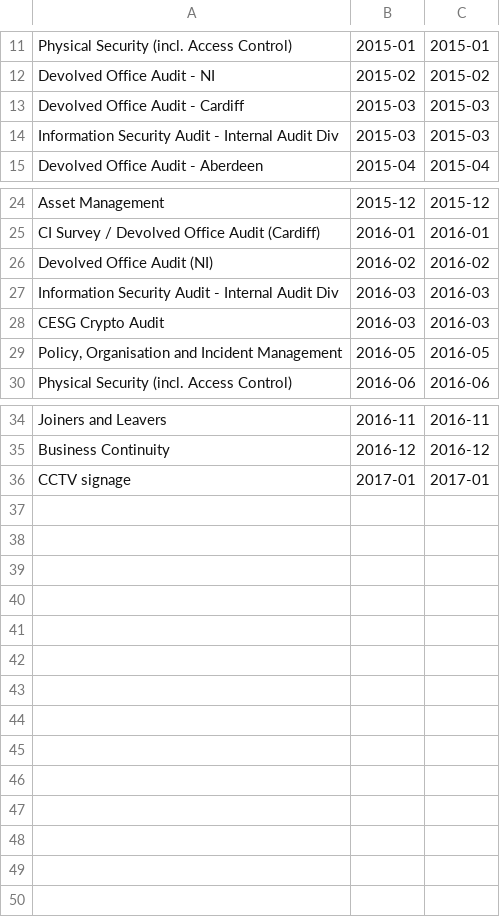
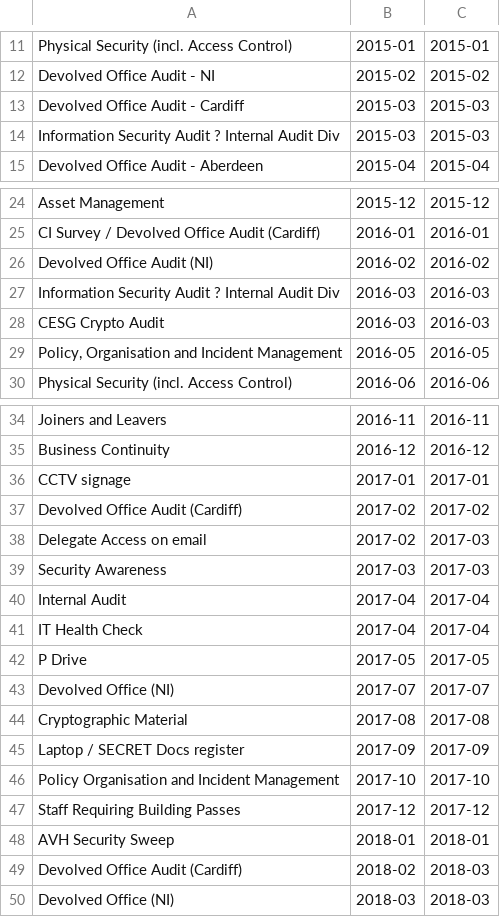
Before and after one commit to fsadata/security-audit-schedule, a CSV file: data/security-audit-schedule.csv, drawn as a sheet; only a part is shown, gaps mark what is left out.

```diff
--- a/data/security-audit-schedule.csv
+++ b/data/security-audit-schedule.csv
@@ -13,3 +13,3 @@ Devolved Office Audit - NI,2015-02,2015-02
 Devolved Office Audit - Cardiff ,2015-03,2015-03
-Information Security Audit - Internal Audit Div,2015-03,2015-03
+Information Security Audit ? Internal Audit Div,2015-03,2015-03
 Devolved Office Audit - Aberdeen,2015-04,2015-04
@@ -26,3 +26,3 @@ CI Survey / Devolved Office Audit (Cardiff),2016-01,2016-01
 Devolved Office Audit (NI),2016-02,2016-02
-Information Security Audit - Internal Audit Div ,2016-03,2016-03
+Information Security Audit ? Internal Audit Div ,2016-03,2016-03
 CESG Crypto Audit,2016-03,2016-03
@@ -36 +36,15 @@ Business Continuity ,2016-12,2016-12
 CCTV signage,2017-01,2017-01
+Devolved Office Audit (Cardiff),2017-02,2017-02
+Delegate Access on email,2017-02,2017-03
+Security Awareness,2017-03,2017-03
+Internal Audit,2017-04,2017-04
+IT Health Check,2017-04,2017-04
+P Drive,2017-05,2017-05
+Devolved Office (NI),2017-07,2017-07
+Cryptographic Material,2017-08,2017-08
+Laptop / SECRET Docs register,2017-09,2017-09
+Policy Organisation and Incident Management,2017-10,2017-10
+Staff Requiring Building Passes,2017-12,2017-12
+AVH Security Sweep,2018-01,2018-01
+Devolved Office Audit (Cardiff),2018-02,2018-03
+Devolved Office (NI),2018-03,2018-03
```
Also changed, not shown: 1 other file.
